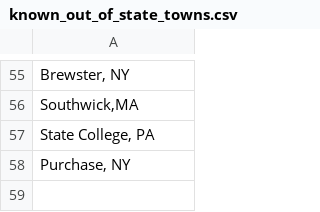
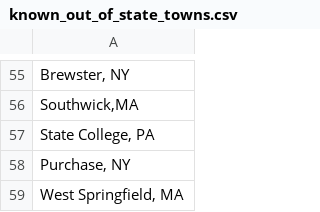
Before and after one commit to jpasini/dataviz-project-template, a CSV file: data/known_out_of_state_towns.csv, drawn as a sheet; only a part is shown, gaps mark what is left out; the diff names each change by its address in the sheet, - before the commit and + after, or states it on an @@ line.

Commit message:
new out of state town

```diff
--- a/data/known_out_of_state_towns.csv
+++ b/data/known_out_of_state_towns.csv
+row 59: West Springfield, MA
```
